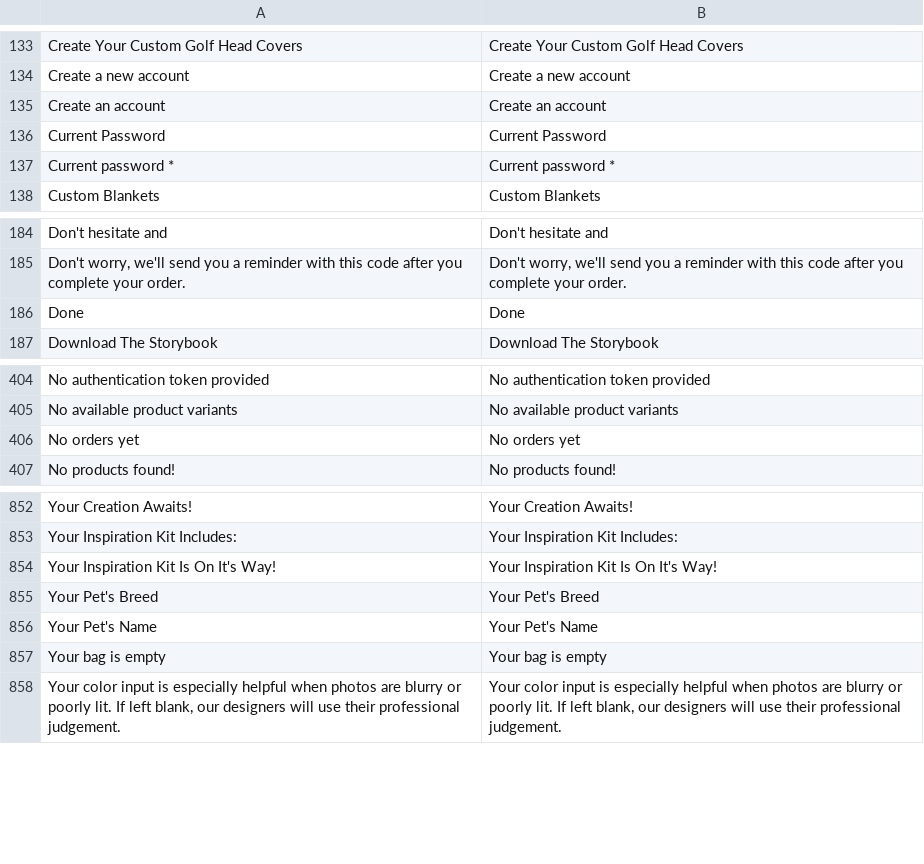
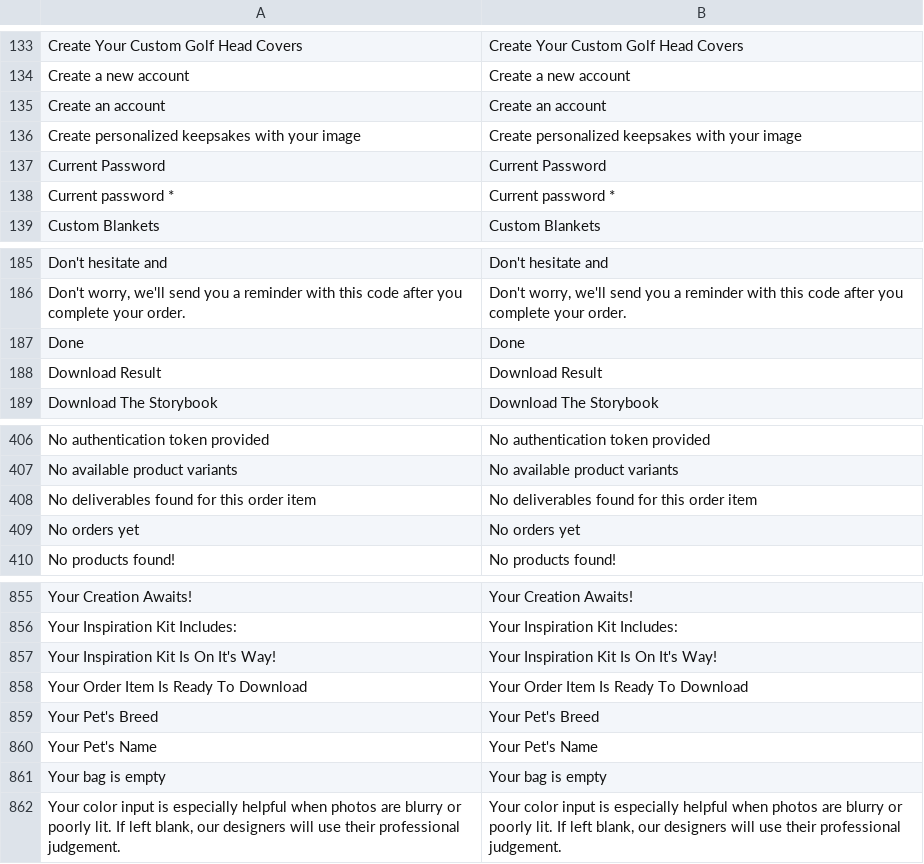
Before and after one commit to BudsiesApp/vsf-capybara, a CSV file: resource/i18n/en-US.csv, drawn as a sheet; only a part is shown, gaps mark what is left out.

```diff
--- a/resource/i18n/en-US.csv
+++ b/resource/i18n/en-US.csv
@@ -135,2 +135,3 @@
 "Create an account","Create an account"
+"Create personalized keepsakes with your image","Create personalized keepsakes with your image"
 "Current Password","Current Password"
@@ -186,2 +187,3 @@
 "Done","Done"
+"Download Result","Download Result"
 "Download The Storybook","Download The Storybook"
@@ -405,2 +407,3 @@
 "No available product variants","No available product variants"
+"No deliverables found for this order item","No deliverables found for this order item"
 "No orders yet","No orders yet"
@@ -854,2 +857,3 @@
 "Your Inspiration Kit Is On It's Way!","Your Inspiration Kit Is On It's Way!"
+"Your Order Item Is Ready To Download","Your Order Item Is Ready To Download"
 "Your Pet's Breed","Your Pet's Breed"
```
Also changed, not shown: 1 other file.
